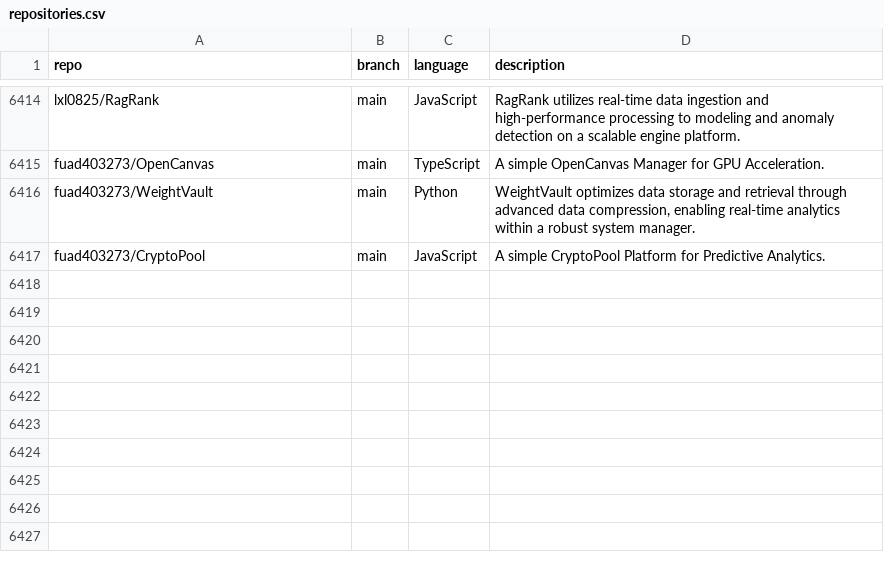
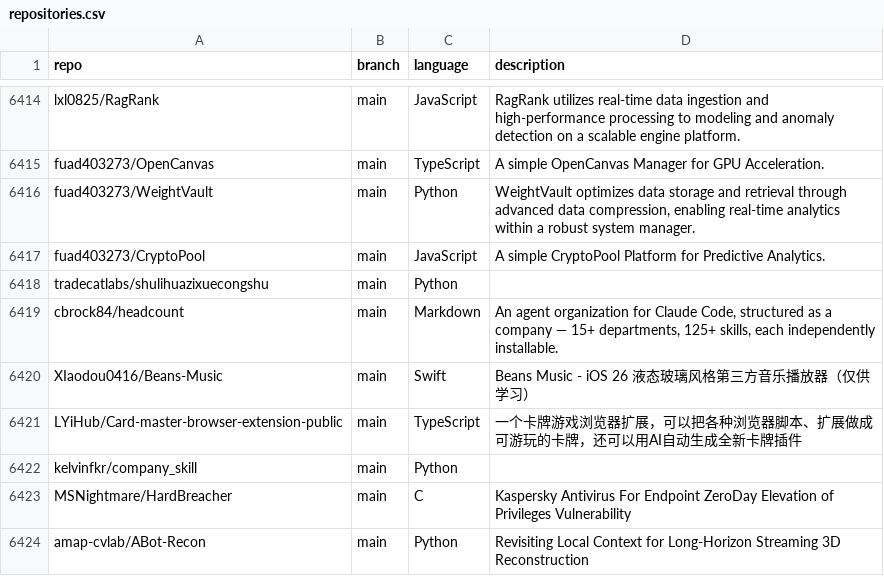
Before and after one commit to JOSIAHTHEPROGRAMMER/GitHubTree, a CSV file: _data/repositories.csv, drawn as a sheet; only a part is shown, gaps mark what is left out; the diff names each change by its address in the sheet, - before the commit and + after, or states it on an @@ line.

Commit message:
chore: added 7 new repos

```diff
--- a/_data/repositories.csv
+++ b/_data/repositories.csv
+row 6418: tradecatlabs/shulihuazixuecongshu | main | Python
+row 6419: cbrock84/headcount | main | Markdown | An agent organization for Claude Code, structured as a company — 15+ departments, 125+ skills, each independently installable.
+row 6420: XIaodou0416/Beans-Music | main | Swift | Beans Music - iOS 26 液态玻璃风格第三方音乐播放器（仅供学习）
+row 6421: LYiHub/Card-master-browser-extension-public | main | TypeScript | 一个卡牌游戏浏览器扩展，可以把各种浏览器脚本、扩展做成可游玩的卡牌，还可以用AI自动生成全新卡牌插件
+row 6422: kelvinfkr/company_skill | main | Python
+row 6423: MSNightmare/HardBreacher | main | C | Kaspersky Antivirus For Endpoint ZeroDay Elevation of Privileges Vulnerability
+row 6424: amap-cvlab/ABot-Recon | main | Python | Revisiting Local Context for Long-Horizon Streaming 3D Reconstruction
```
